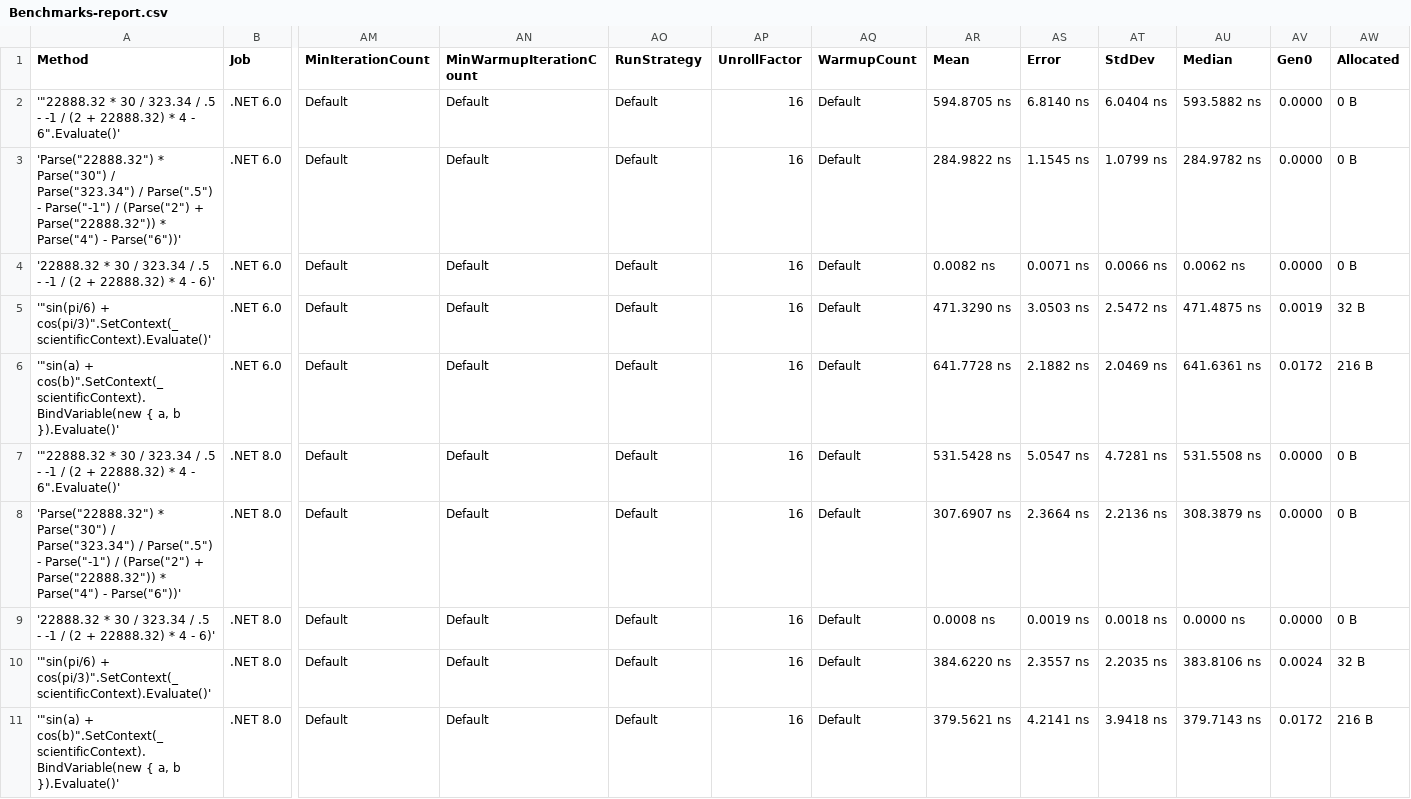
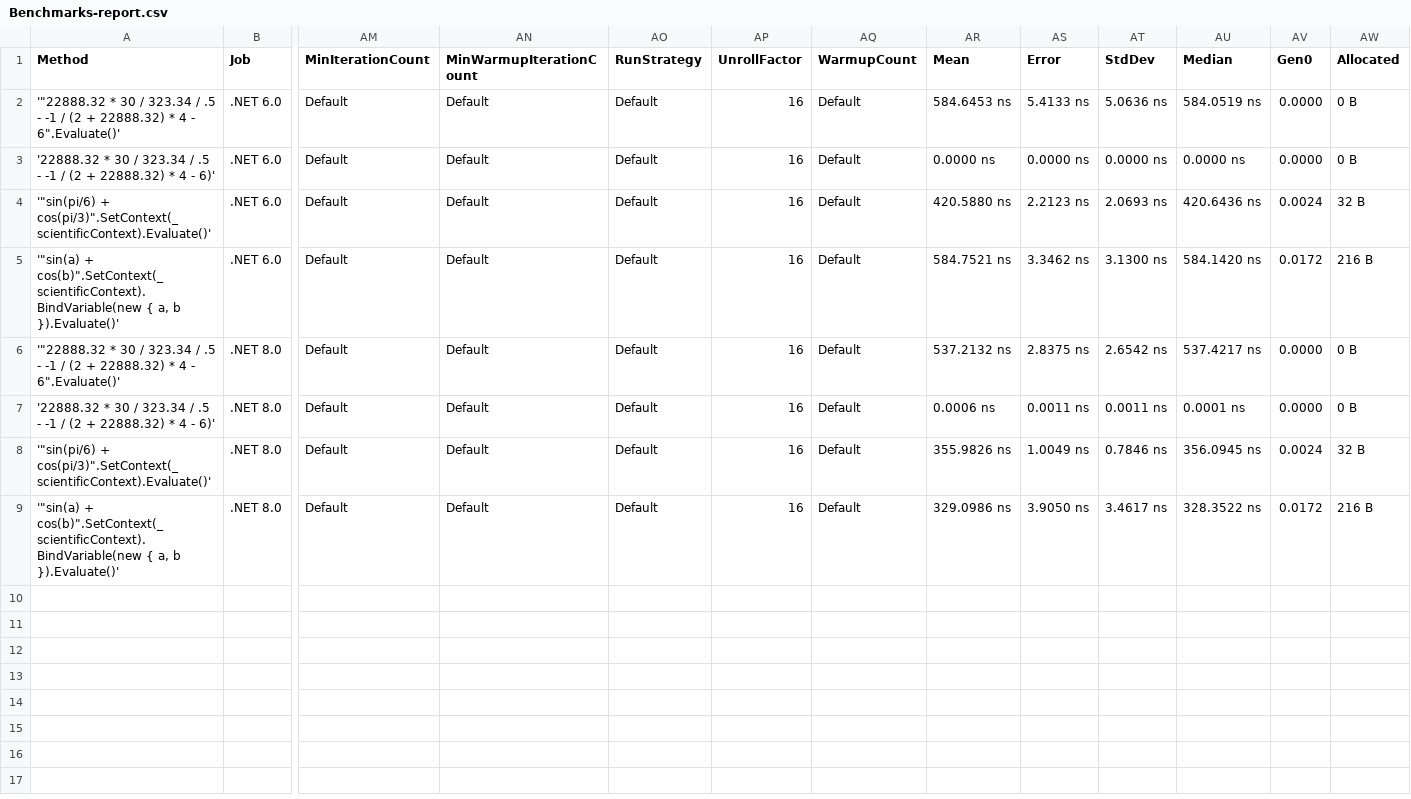
Before and after one commit to AntonovAnton/math.evaluation, a CSV file: BenchmarkDotNet.Artifacts/results/Benchmarks-report.csv, drawn as a sheet; only a part is shown, gaps mark what is left out; removed rows and columns are numbered as before the commit, all else as after; rows hold the shown columns only; the diff names each change by its address in the sheet, - before the commit and + after, or states it on an @@ line.

```diff
--- a/BenchmarkDotNet.Artifacts/results/Benchmarks-report.csv
+++ b/BenchmarkDotNet.Artifacts/results/Benchmarks-report.csv
-AR2 (Mean): 594.8705 ns
+AR2 (Mean): 584.6453 ns
-AS2 (Error): 6.8140 ns
+AS2 (Error): 5.4133 ns
-AT2 (StdDev): 6.0404 ns
+AT2 (StdDev): 5.0636 ns
-AU2 (Median): 593.5882 ns
+AU2 (Median): 584.0519 ns
-row 3: 'Parse("22888.32") * Parse("30") / Parse("323.34") / Parse(".5") - Parse("-1") / (Parse("2") + Parse("22888.32")) * Parse("4") - Parse("6"))' | .NET 6.0 | Default | Default | Default | 16 | Default | 284.9822 ns | 1.1545 ns | 1.0799 ns | 284.9782 ns | 0.0000 | 0 B
-AR3 (Mean): 0.0082 ns
+AR3 (Mean): 0.0000 ns
-AS3 (Error): 0.0071 ns
+AS3 (Error): 0.0000 ns
-AT3 (StdDev): 0.0066 ns
+AT3 (StdDev): 0.0000 ns
-AU3 (Median): 0.0062 ns
+AU3 (Median): 0.0000 ns
-AR4 (Mean): 471.3290 ns
+AR4 (Mean): 420.5880 ns
-AS4 (Error): 3.0503 ns
+AS4 (Error): 2.2123 ns
-AT4 (StdDev): 2.5472 ns
+AT4 (StdDev): 2.0693 ns
-AU4 (Median): 471.4875 ns
+AU4 (Median): 420.6436 ns
-AV4 (Gen0): 0.0019
+AV4 (Gen0): 0.0024
-AR5 (Mean): 641.7728 ns
+AR5 (Mean): 584.7521 ns
-AS5 (Error): 2.1882 ns
+AS5 (Error): 3.3462 ns
-AT5 (StdDev): 2.0469 ns
+AT5 (StdDev): 3.1300 ns
-AU5 (Median): 641.6361 ns
+AU5 (Median): 584.1420 ns
-AR6 (Mean): 531.5428 ns
+AR6 (Mean): 537.2132 ns
-AS6 (Error): 5.0547 ns
+AS6 (Error): 2.8375 ns
-AT6 (StdDev): 4.7281 ns
+AT6 (StdDev): 2.6542 ns
-AU6 (Median): 531.5508 ns
+AU6 (Median): 537.4217 ns
-row 8: 'Parse("22888.32") * Parse("30") / Parse("323.34") / Parse(".5") - Parse("-1") / (Parse("2") + Parse("22888.32")) * Parse("4") - Parse("6"))' | .NET 8.0 | Default | Default | Default | 16 | Default | 307.6907 ns | 2.3664 ns | 2.2136 ns | 308.3879 ns | 0.0000 | 0 B
-AR7 (Mean): 0.0008 ns
+AR7 (Mean): 0.0006 ns
-AS7 (Error): 0.0019 ns
+AS7 (Error): 0.0011 ns
-AT7 (StdDev): 0.0018 ns
+AT7 (StdDev): 0.0011 ns
-AU7 (Median): 0.0000 ns
+AU7 (Median): 0.0001 ns
-AR8 (Mean): 384.6220 ns
+AR8 (Mean): 355.9826 ns
-AS8 (Error): 2.3557 ns
+AS8 (Error): 1.0049 ns
-AT8 (StdDev): 2.2035 ns
+AT8 (StdDev): 0.7846 ns
-AU8 (Median): 383.8106 ns
+AU8 (Median): 356.0945 ns
-AR9 (Mean): 379.5621 ns
+AR9 (Mean): 329.0986 ns
-AS9 (Error): 4.2141 ns
+AS9 (Error): 3.9050 ns
-AT9 (StdDev): 3.9418 ns
+AT9 (StdDev): 3.4617 ns
-AU9 (Median): 379.7143 ns
+AU9 (Median): 328.3522 ns
```
Also changed, not shown: 26 other files.
